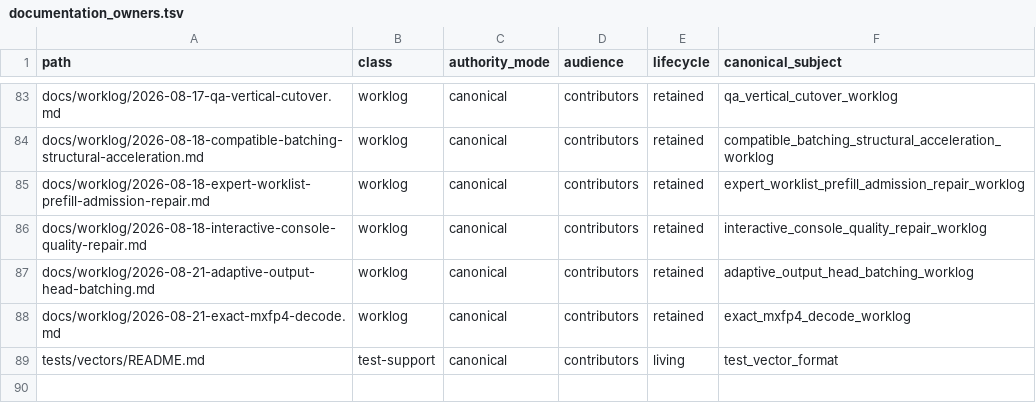
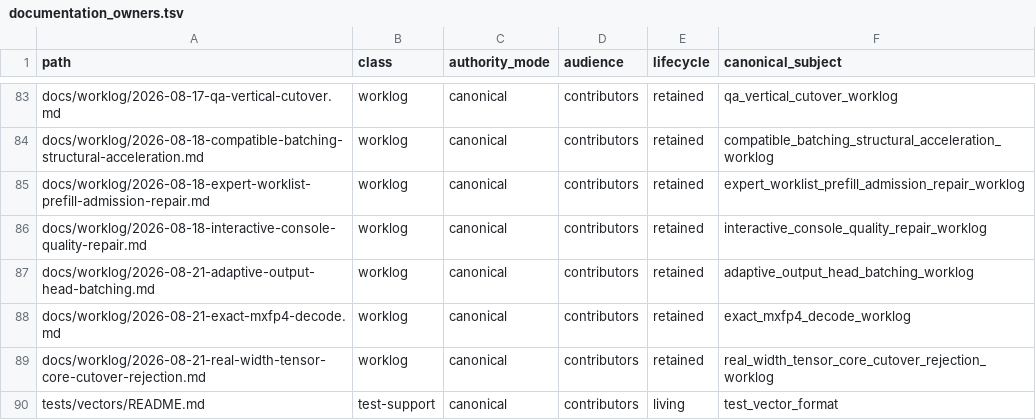
Before and after one commit to yailabs/clori, a TSV file: config/documentation_owners.tsv, drawn as a sheet; only a part is shown, gaps mark what is left out.

Commit message:
docs(worklog): record real-width tensor core rejection

```diff
--- a/config/documentation_owners.tsv
+++ b/config/documentation_owners.tsv
@@ -88,2 +88,3 @@ docs/worklog/2026-08-21-adaptive-output-head-batching.md	worklog	canonical	contr
 docs/worklog/2026-08-21-exact-mxfp4-decode.md	worklog	canonical	contributors	retained	exact_mxfp4_decode_worklog
+docs/worklog/2026-08-21-real-width-tensor-core-cutover-rejection.md	worklog	canonical	contributors	retained	real_width_tensor_core_cutover_rejection_worklog
 tests/vectors/README.md	test-support	canonical	contributors	living	test_vector_format
```
Also changed, not shown: 1 other file.
